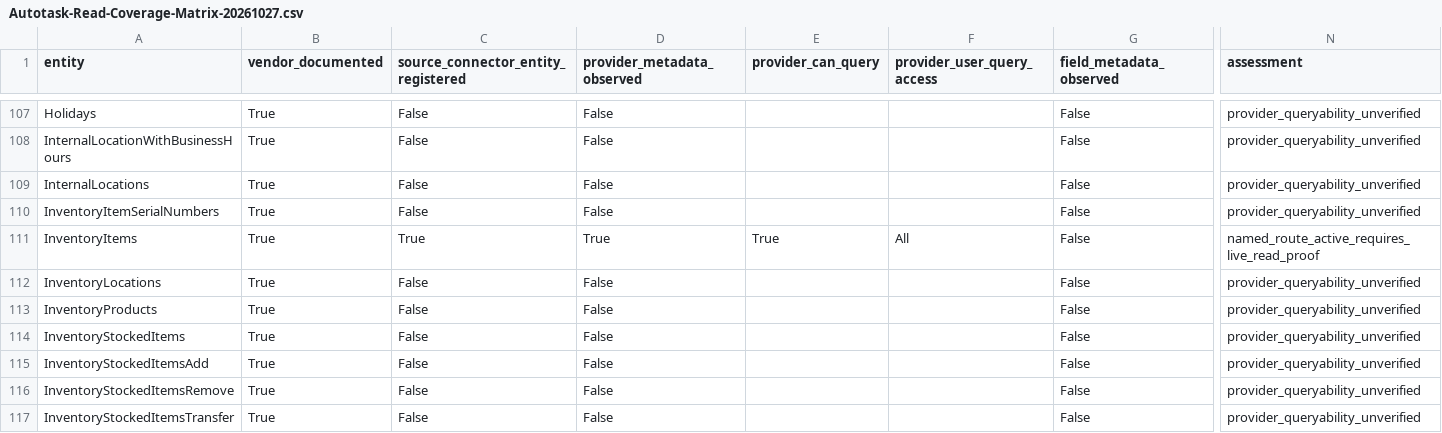
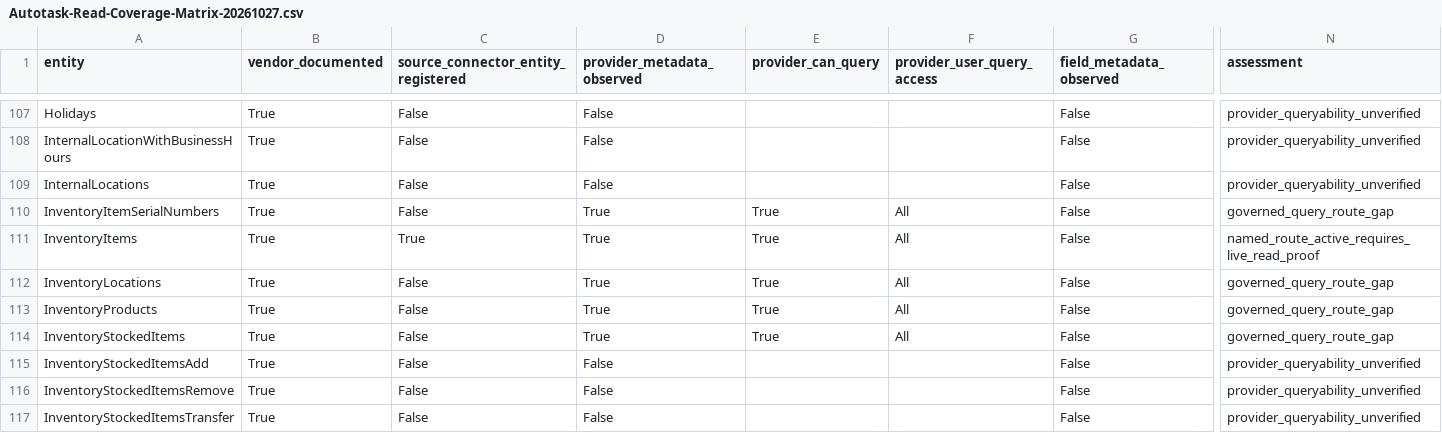
Before and after one commit to al-teamaot-com/jason, a CSV file: docs/operations/Autotask-Read-Coverage-Matrix-20261027.csv, drawn as a sheet; only a part is shown, gaps mark what is left out; the diff covers the shown part only; the diff names each change by its address in the sheet, - before the commit and + after, or states it on an @@ line.

Commit message:
P0 #2077: Stage 17 metadata-verified Autotask reads behind inactive v12 profile

```diff
--- a/docs/operations/Autotask-Read-Coverage-Matrix-20261027.csv
+++ b/docs/operations/Autotask-Read-Coverage-Matrix-20261027.csv
-D110 (provider_metadata_observed): False
+D110 (provider_metadata_observed): True
-E110 (provider_can_query): (empty)
+E110 (provider_can_query): True
-F110 (provider_user_query_access): (empty)
+F110 (provider_user_query_access): All
-N110 (assessment): provider_queryability_unverified
+N110 (assessment): governed_query_route_gap
-D112:D114 (provider_metadata_observed): False
+D112:D114 (provider_metadata_observed): True
-E112:E114 (provider_can_query): (empty)
+E112:E114 (provider_can_query): True
-F112:F114 (provider_user_query_access): (empty)
+F112:F114 (provider_user_query_access): All
-N112:N114 (assessment): provider_queryability_unverified
+N112:N114 (assessment): governed_query_route_gap
```
Also changed, not shown: 136 edited cells elsewhere in this file, 9 other files.
